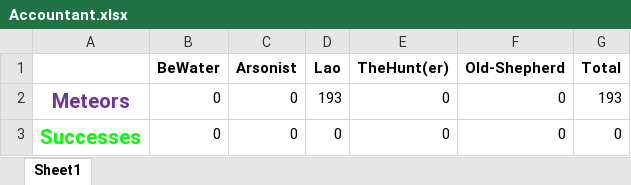
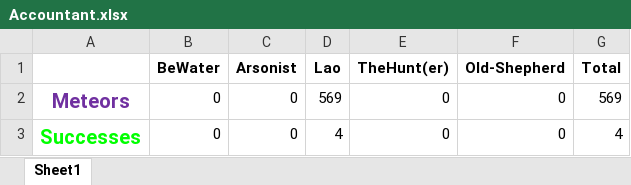
Before and after one commit to LaoWater/X_Assistant, an Excel workbook: Accountant.xlsx, sheet Sheet1, drawn as a sheet; values as stored, in another font and other column widths than the file's, no borders; the diff names each change by its address in the sheet, - before the commit and + after, or states it on an @@ line.

```diff
--- a/Accountant.xlsx (sheet Sheet1)
+++ b/Accountant.xlsx (sheet Sheet1)
-D2 (Lao): 193
+D2 (Lao): 569
-G2 (Total): 193
+G2 (Total): 569
-D3 (Lao): 0
+D3 (Lao): 4
-G3 (Total): 0
+G3 (Total): 4
```
Also changed, not shown: 6 other files.
